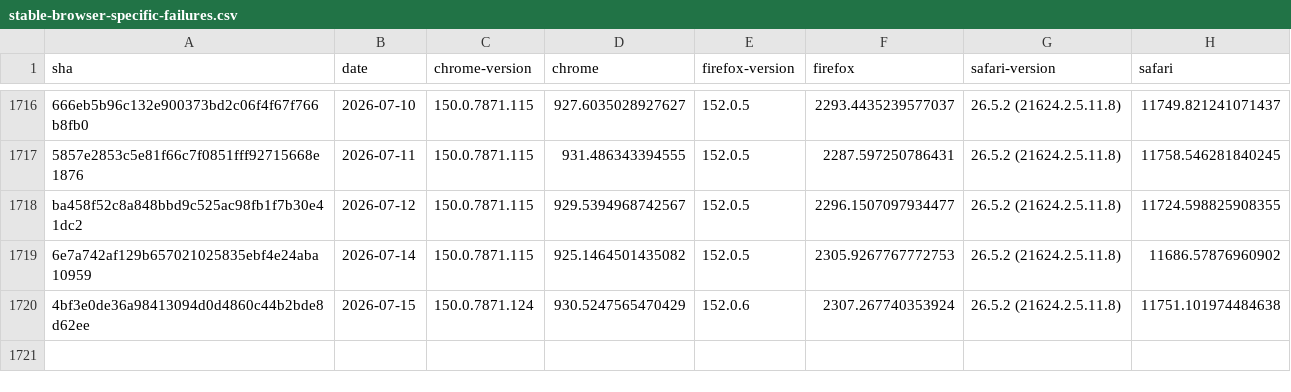
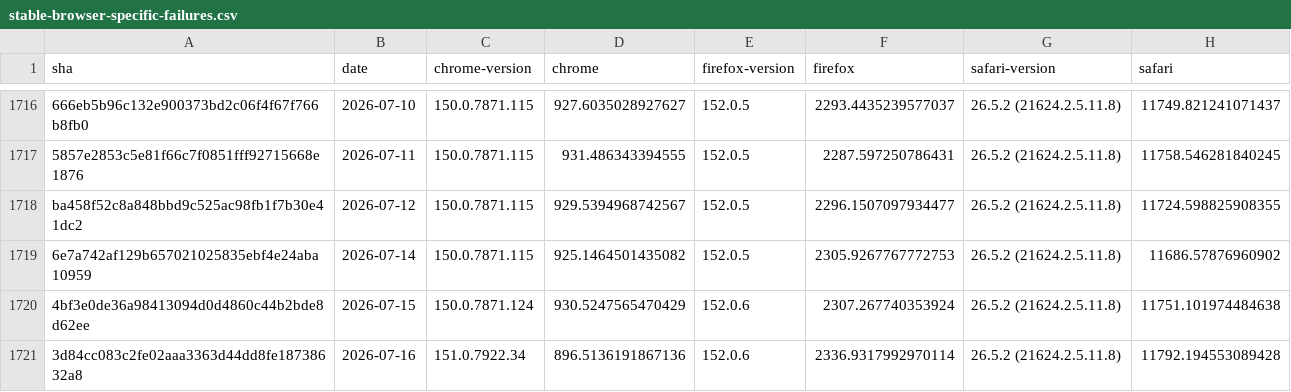
Before and after one commit to cauut121997-create/results-analysis, a CSV file: data/stable-browser-specific-failures.csv, drawn as a sheet; only a part is shown, gaps mark what is left out.

```diff
--- a/data/stable-browser-specific-failures.csv
+++ b/data/stable-browser-specific-failures.csv
@@ -1720 +1720,2 @@ ba458f52c8a848bbd9c525ac98fb1f7b30e41dc2,2026-07-12,150.0.7871.115,929.539496874
 4bf3e0de36a98413094d0d4860c44b2bde8d62ee,2026-07-15,150.0.7871.124,930.5247565470429,152.0.6,2307.267740353924,26.5.2 (21624.2.5.11.8),11751.101974484638
+3d84cc083c2fe02aaa3363d44dd8fe18738632a8,2026-07-16,151.0.7922.34,896.5136191867136,152.0.6,2336.9317992970114,26.5.2 (21624.2.5.11.8),11792.194553089428
```
Also changed, not shown: data/interop-2025/interop-2025-stable-v2.csv.
